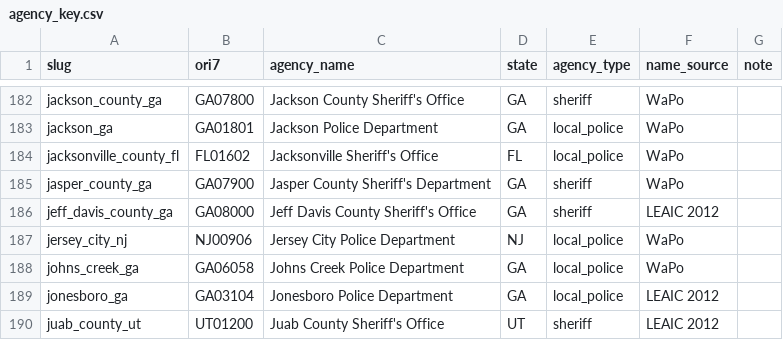
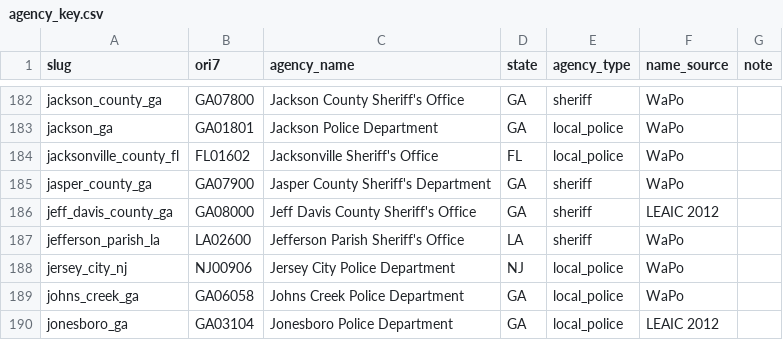
Before and after one commit to jnixy/agency-level-fatal-OIS, a CSV file: data/agency_key.csv, drawn as a sheet; only a part is shown, gaps mark what is left out; the shorter side is filled out with more unchanged rows; the diff names each change by its address in the sheet, - before the commit and + after, or states it on an @@ line.

```diff
--- a/data/agency_key.csv
+++ b/data/agency_key.csv
+row 187: jefferson_parish_la | LA02600 | Jefferson Parish Sheriff's Office | LA | sheriff | WaPo
```
Also changed, not shown: agency-level-fatal-ois.csv, data/clean/nix_agency_year.csv, 17 other files.
